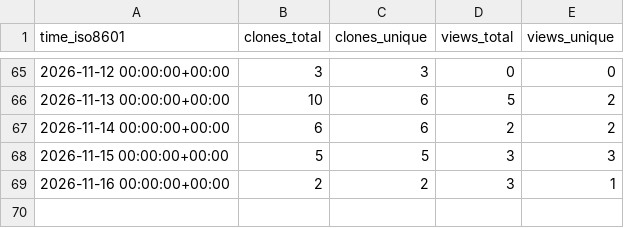
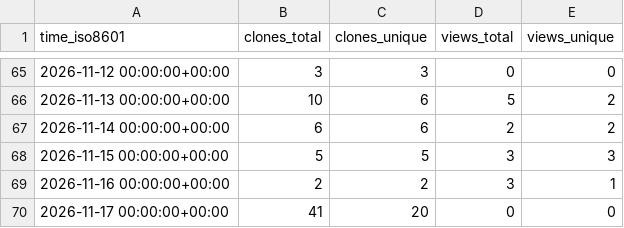
Before and after one commit to alecvs3/aScrobble, a CSV file: alecvs3/aScrobble/ghrs-data/views_clones_aggregate.csv, drawn as a sheet; only a part is shown, gaps mark what is left out; the diff names each change by its address in the sheet, - before the commit and + after, or states it on an @@ line.

```diff
--- a/alecvs3/aScrobble/ghrs-data/views_clones_aggregate.csv
+++ b/alecvs3/aScrobble/ghrs-data/views_clones_aggregate.csv
+row 70: 2026-11-17 00:00:00+00:00 | 41 | 20 | 0 | 0
```
Also changed, not shown: 1 other file.
